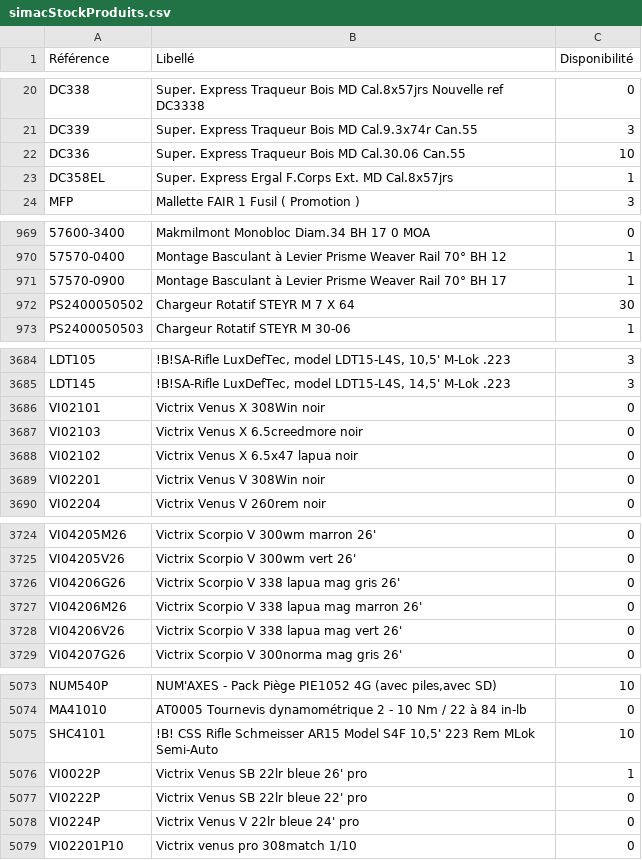
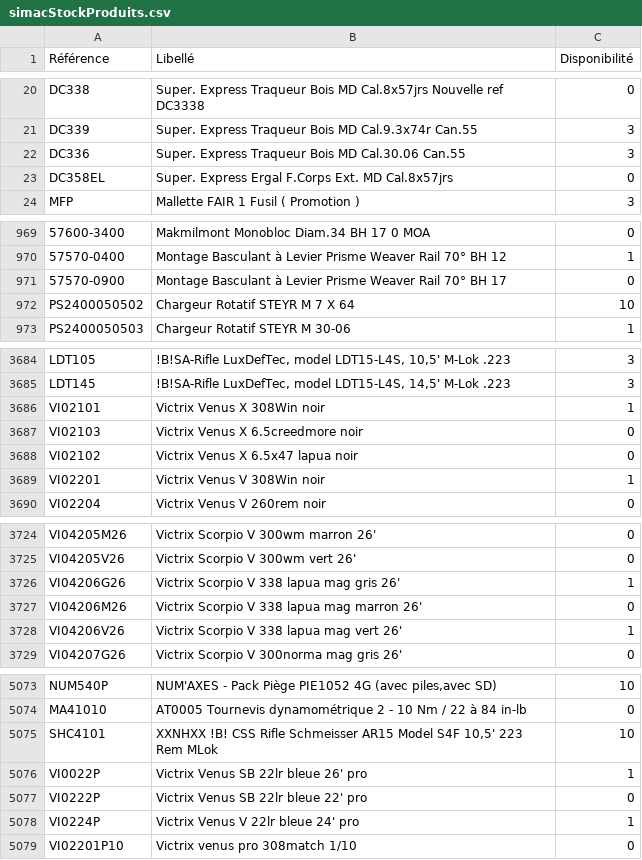
Before and after one commit to Jonathan-djimbi/arsenal-pro, a CSV file: suppliers/simacStockProduits.csv, drawn as a sheet; only a part is shown, gaps mark what is left out; the diff covers the shown part only; the diff names each change by its address in the sheet, - before the commit and + after, or states it on an @@ line.

```diff
--- a/suppliers/simacStockProduits.csv
+++ b/suppliers/simacStockProduits.csv
-C22 (Disponibilité): 10
+C22 (Disponibilité): 3
-C23 (Disponibilité): 1
+C23 (Disponibilité): 0
-C971 (Disponibilité): 1
+C971 (Disponibilité): 0
-C972 (Disponibilité): 30
+C972 (Disponibilité): 10
-C3686 (Disponibilité): 0
+C3686 (Disponibilité): 1
-C3689 (Disponibilité): 0
+C3689 (Disponibilité): 1
-C3726 (Disponibilité): 0
+C3726 (Disponibilité): 1
-C3728 (Disponibilité): 0
+C3728 (Disponibilité): 1
-B5075 (Libellé): !B! CSS Rifle Schmeisser AR15 Model S4F 10,5' 223 Rem MLok Semi-Auto
+B5075 (Libellé): XXNHXX !B! CSS Rifle Schmeisser AR15 Model S4F 10,5' 223 Rem MLok
-C5078 (Disponibilité): 0
+C5078 (Disponibilité): 1
```
Also changed, not shown: 24 edited cells elsewhere in this file, suppliers/europarmStockProduits.csv, 5 other files.
